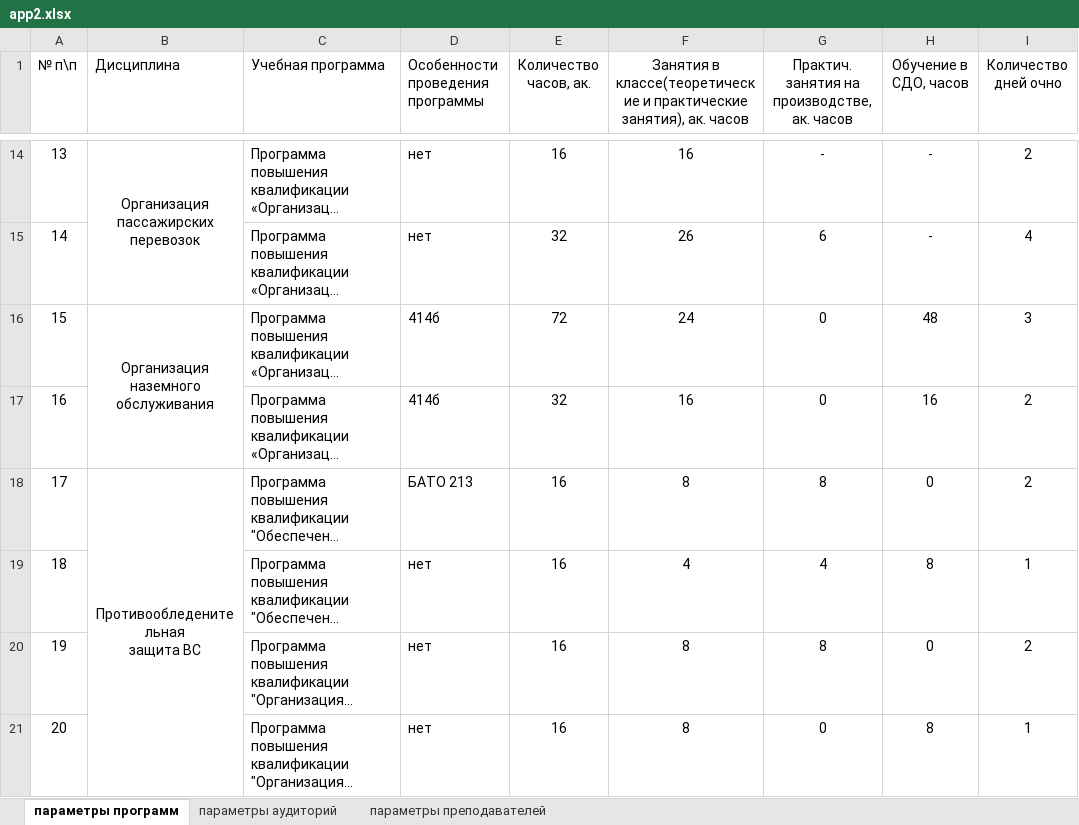
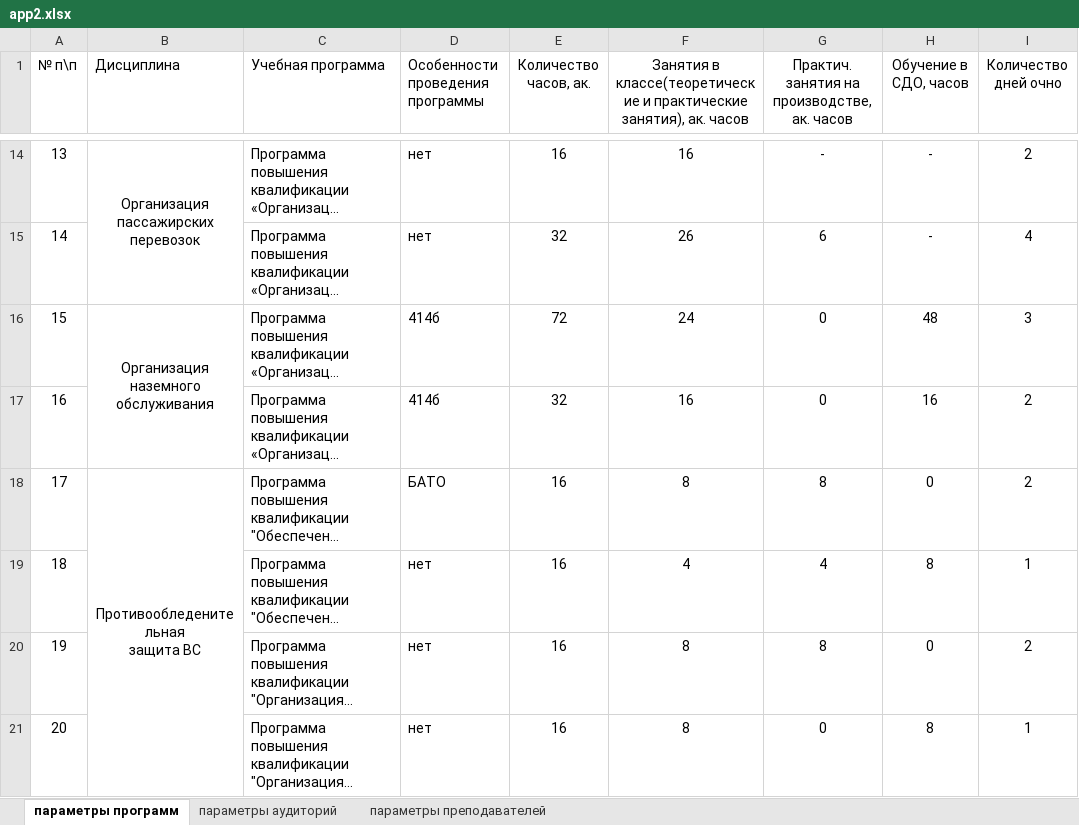
Before and after one commit to stacy-eliz/task-solve, an Excel workbook: app2.xlsx, sheet параметры программ, drawn as a sheet; only a part is shown, gaps mark what is left out; long unchanged cells end in …; values as stored, in another font and other column widths than the file's, no borders; conditional formats not drawn; the diff names each change by its address in the sheet, - before the commit and + after, or states it on an @@ line.

```diff
--- a/app2.xlsx (sheet параметры программ)
+++ b/app2.xlsx (sheet параметры программ)
-D18 (Особенности проведения программы): БАТО 213
+D18 (Особенности проведения программы): БАТО
```
Also changed, not shown: hidden cells, app1.xlsx, 3 other files.
